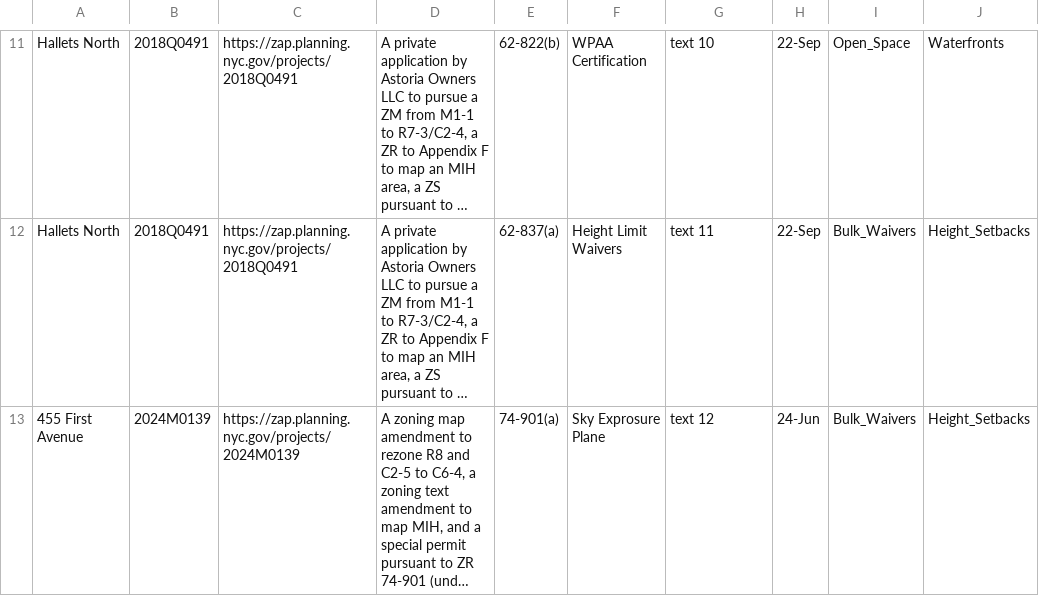
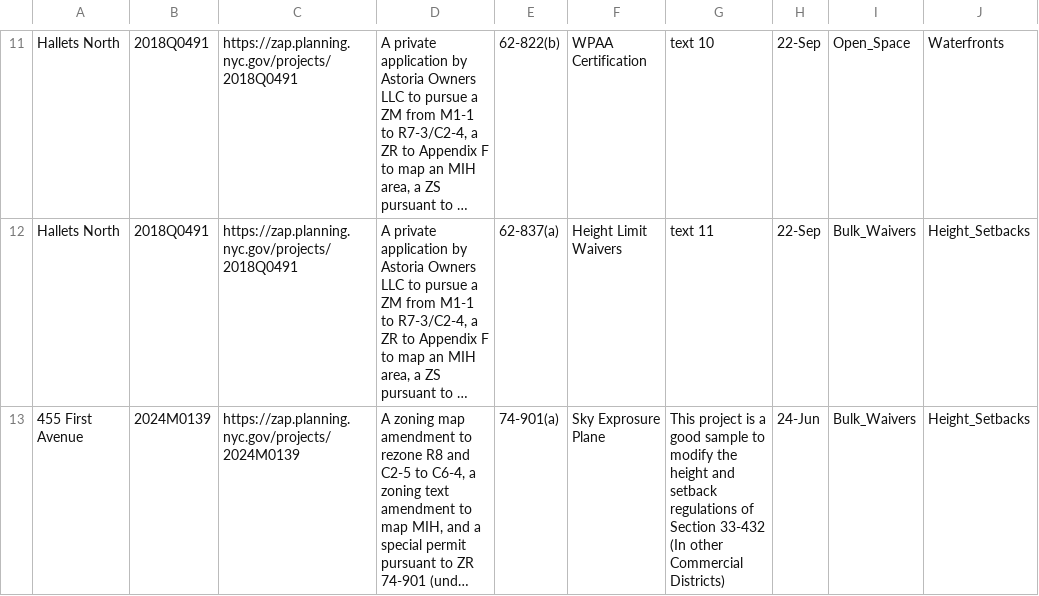
Before and after one commit to CityArch/trd-good-projects-library, a CSV file: projects.csv, drawn as a sheet; only a part is shown, gaps mark what is left out; long unchanged cells end in …; the diff covers the shown part only; the diff names each change by its address in the sheet, - before the commit and + after, or states it on an @@ line.

Commit message:
Add files via upload

```diff
--- a/projects.csv
+++ b/projects.csv
-G13: text 12
+G13: This project is a good sample to modify the height and setback regulations of Section 33-432 (In other Commercial Districts)
```
Also changed, not shown: 2 edited cells elsewhere in this file.
